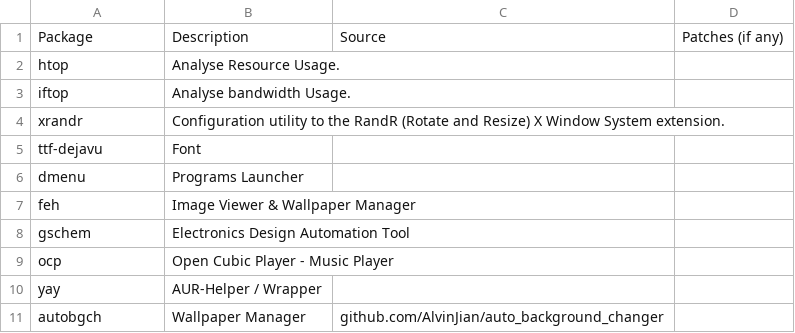
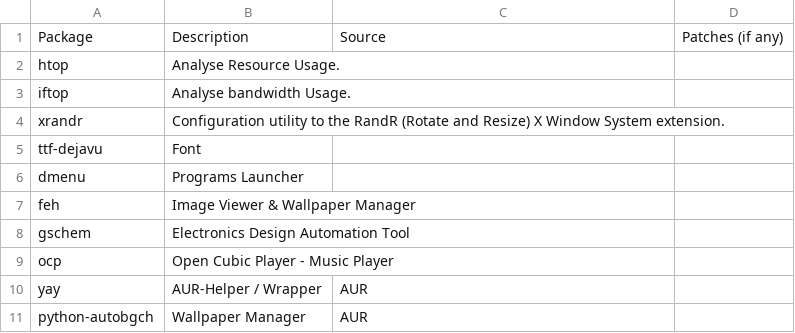
Before and after one commit to pandevim/dotfiles, a CSV file: programs.csv, drawn as a sheet.

Commit message:
Update programs.csv

```diff
--- a/programs.csv
+++ b/programs.csv
@@ -9,3 +9,3 @@ gschem, "Electronics Design Automation Tool",,
 ocp, "Open Cubic Player - Music Player",,
-yay, "AUR-Helper / Wrapper",,
-autobgch, "Wallpaper Manager","github.com/AlvinJian/auto_background_changer",
+yay, "AUR-Helper / Wrapper","AUR",
+python-autobgch, "Wallpaper Manager","AUR",
```
